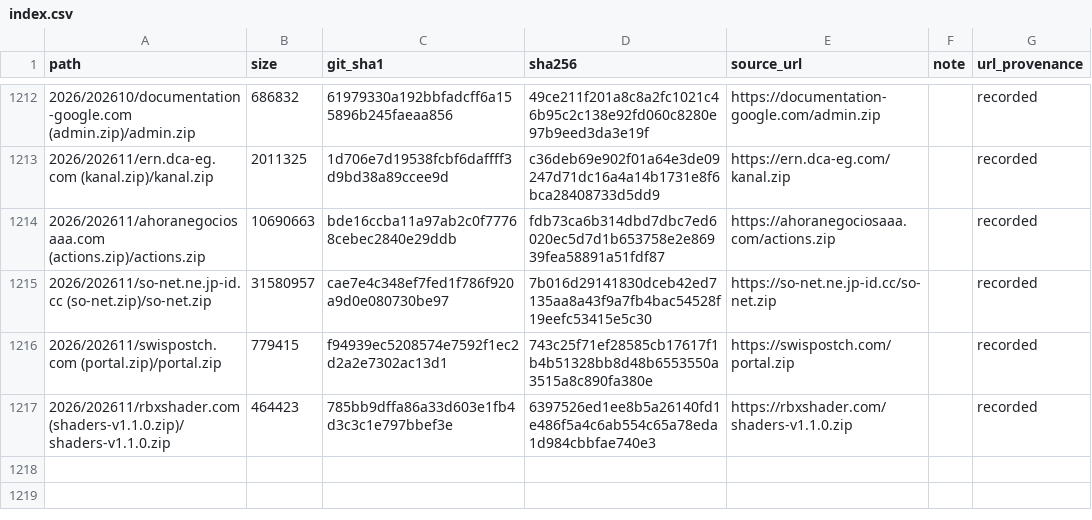
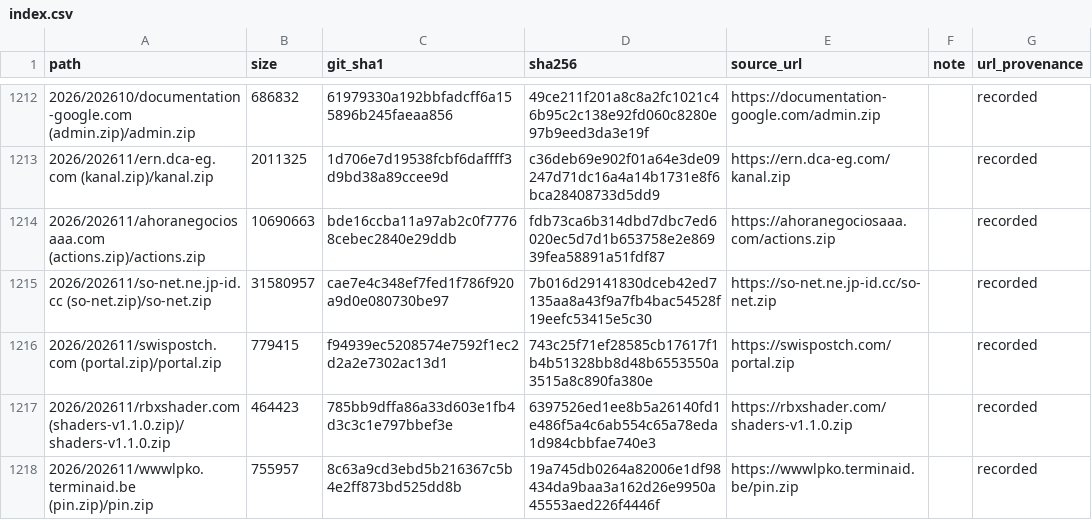
Before and after one commit to 0xDanielLopez/phishing_kits, a CSV file: index.csv, drawn as a sheet; only a part is shown, gaps mark what is left out.

```diff
--- a/index.csv
+++ b/index.csv
@@ -1217 +1217,2 @@ path,size,git_sha1,sha256,source_url,note,url_provenance
 2026/202611/rbxshader.com (shaders-v1.1.0.zip)/shaders-v1.1.0.zip,464423,785bb9dffa86a33d603e1fb4d3c3c1e797bbef3e,6397526ed1ee8b5a26140fd1e486f5a4c6ab554c65a78eda1d984cbbfae740e3,https://rbxshader.com/shaders-v1.1.0.zip,,recorded
+2026/202611/wwwlpko.terminaid.be (pin.zip)/pin.zip,755957,8c63a9cd3ebd5b216367c5b4e2ff873bd525dd8b,19a745db0264a82006e1df98434da9baa3a162d26e9950a45553aed226f4446f,https://wwwlpko.terminaid.be/pin.zip,,recorded
```
Also changed, not shown: 2 other files.
